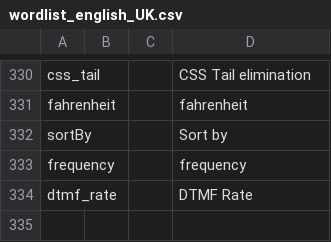
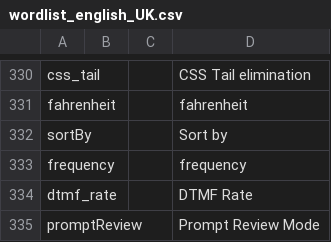
Before and after one commit to vk7js/voice-prompts, a CSV file: languages/english_UK/wordlist_english_UK.csv, drawn as a sheet; only a part is shown, gaps mark what is left out; the diff names each change by its address in the sheet, - before the commit and + after, or states it on an @@ line.

Commit message:
Added Prompt Review Mode

```diff
--- a/languages/english_UK/wordlist_english_UK.csv
+++ b/languages/english_UK/wordlist_english_UK.csv
+row 335: promptReview |  |  | Prompt Review Mode
```
Also changed, not shown: languages/english_USA/wordlist_english_USA.csv.
